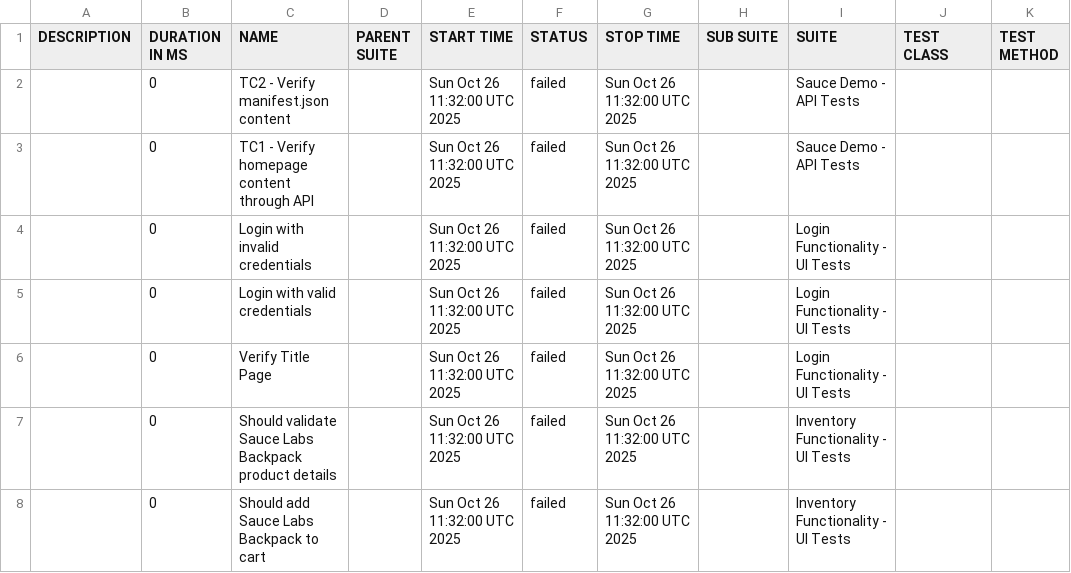
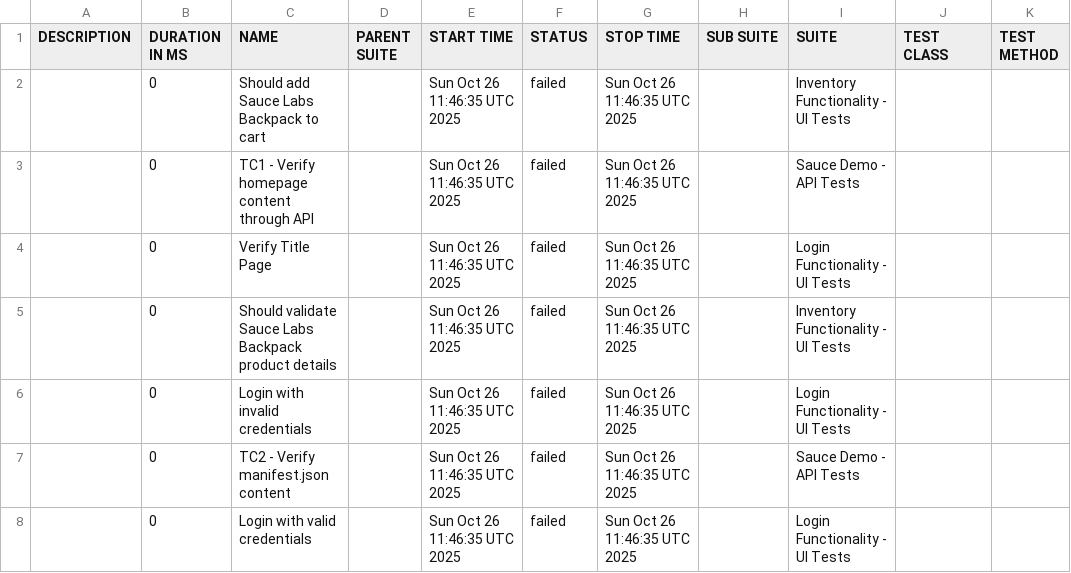
Before and after one commit to IBMSandeep/playwright-bdd-automation, a CSV file: data/suites.csv, drawn as a sheet.

```diff
--- a/data/suites.csv
+++ b/data/suites.csv
@@ -1,8 +1,8 @@
 "DESCRIPTION","DURATION IN MS","NAME","PARENT SUITE","START TIME","STATUS","STOP TIME","SUB SUITE","SUITE","TEST CLASS","TEST METHOD"
-"","0","TC2 - Verify manifest.json content","","Sun Oct 26 11:32:00 UTC 2025","failed","Sun Oct 26 11:32:00 UTC 2025","","Sauce Demo - API Tests","",""
-"","0","TC1 - Verify homepage content through API","","Sun Oct 26 11:32:00 UTC 2025","failed","Sun Oct 26 11:32:00 UTC 2025","","Sauce Demo - API Tests","",""
-"","0","Login with invalid credentials","","Sun Oct 26 11:32:00 UTC 2025","failed","Sun Oct 26 11:32:00 UTC 2025","","Login Functionality - UI Tests","",""
-"","0","Login with valid credentials","","Sun Oct 26 11:32:00 UTC 2025","failed","Sun Oct 26 11:32:00 UTC 2025","","Login Functionality - UI Tests","",""
-"","0","Verify Title Page","","Sun Oct 26 11:32:00 UTC 2025","failed","Sun Oct 26 11:32:00 UTC 2025","","Login Functionality - UI Tests","",""
-"","0","Should validate Sauce Labs Backpack product details","","Sun Oct 26 11:32:00 UTC 2025","failed","Sun Oct 26 11:32:00 UTC 2025","","Inventory Functionality - UI Tests","",""
-"","0","Should add Sauce Labs Backpack to cart","","Sun Oct 26 11:32:00 UTC 2025","failed","Sun Oct 26 11:32:00 UTC 2025","","Inventory Functionality - UI Tests","",""
+"","0","Should add Sauce Labs Backpack to cart","","Sun Oct 26 11:46:35 UTC 2025","failed","Sun Oct 26 11:46:35 UTC 2025","","Inventory Functionality - UI Tests","",""
+"","0","TC1 - Verify homepage content through API","","Sun Oct 26 11:46:35 UTC 2025","failed","Sun Oct 26 11:46:35 UTC 2025","","Sauce Demo - API Tests","",""
+"","0","Verify Title Page","","Sun Oct 26 11:46:35 UTC 2025","failed","Sun Oct 26 11:46:35 UTC 2025","","Login Functionality - UI Tests","",""
+"","0","Should validate Sauce Labs Backpack product details","","Sun Oct 26 11:46:35 UTC 2025","failed","Sun Oct 26 11:46:35 UTC 2025","","Inventory Functionality - UI Tests","",""
+"","0","Login with invalid credentials","","Sun Oct 26 11:46:35 UTC 2025","failed","Sun Oct 26 11:46:35 UTC 2025","","Login Functionality - UI Tests","",""
+"","0","TC2 - Verify manifest.json content","","Sun Oct 26 11:46:35 UTC 2025","failed","Sun Oct 26 11:46:35 UTC 2025","","Sauce Demo - API Tests","",""
+"","0","Login with valid credentials","","Sun Oct 26 11:46:35 UTC 2025","failed","Sun Oct 26 11:46:35 UTC 2025","","Login Functionality - UI Tests","",""
```
Also changed, not shown: data/behaviors.csv, 31 other files.
